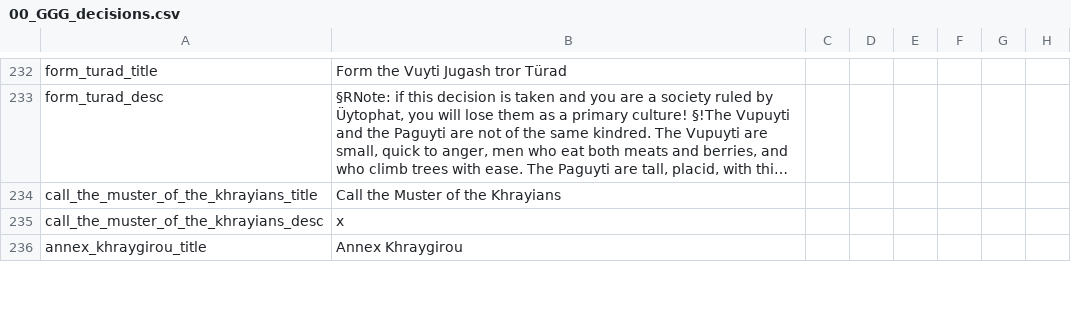
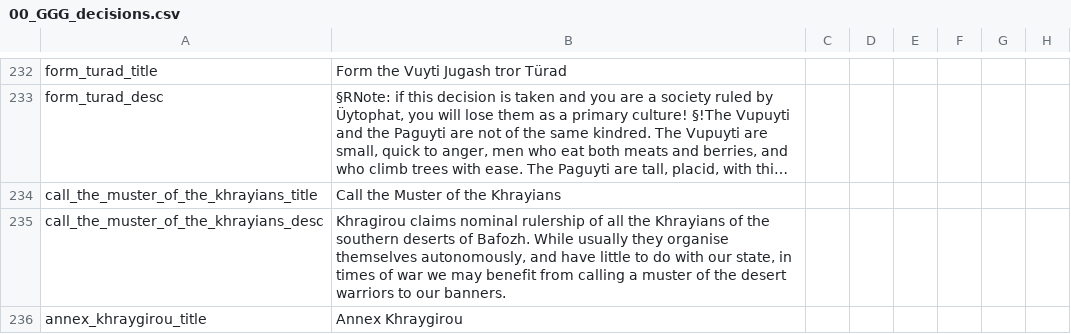
Before and after one commit to Gubelio/GGG, a CSV file: GGG/localisation/00_GGG_decisions.csv, drawn as a sheet; only a part is shown, gaps mark what is left out; long unchanged cells end in …; the diff covers the shown part only; the diff names each change by its address in the sheet, - before the commit and + after, or states it on an @@ line.

```diff
--- a/GGG/localisation/00_GGG_decisions.csv
+++ b/GGG/localisation/00_GGG_decisions.csv
-B235: x
+B235: Khragirou claims nominal rulership of all the Khrayians of the southern deserts of Bafozh. While usually they organise themselves autonomously, and have little to do with our state, in times of war we may benefit from calling a muster of the desert warriors to our banners.
```
Also changed, not shown: 1 edited cell elsewhere in this file, 1 other file.
